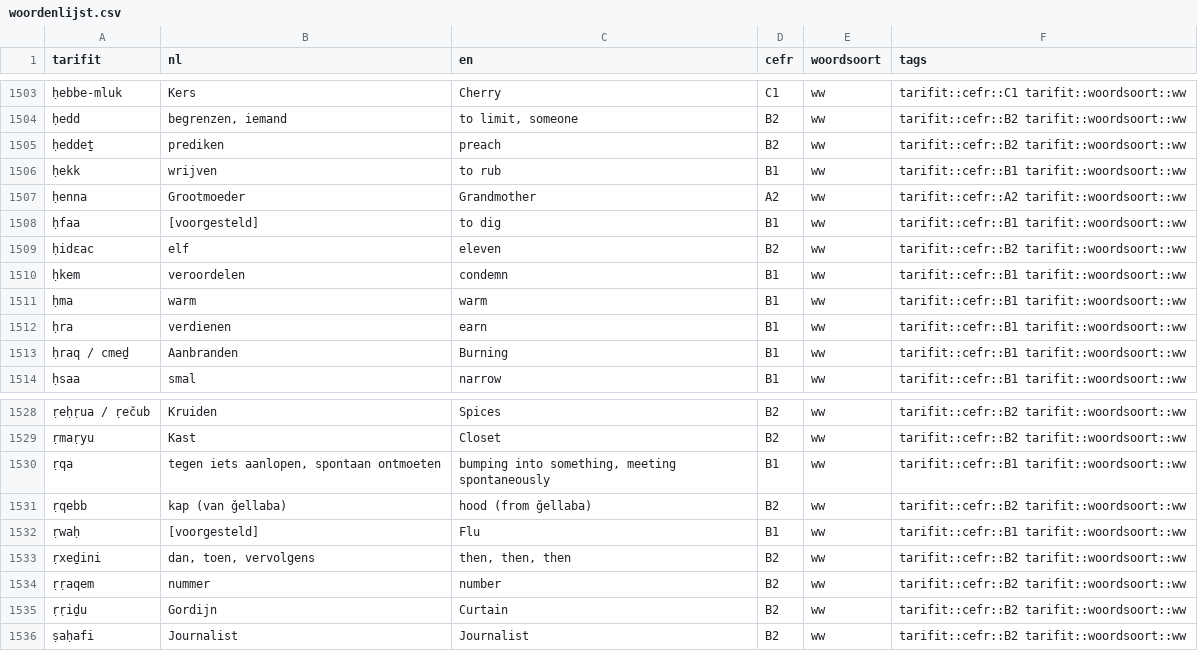
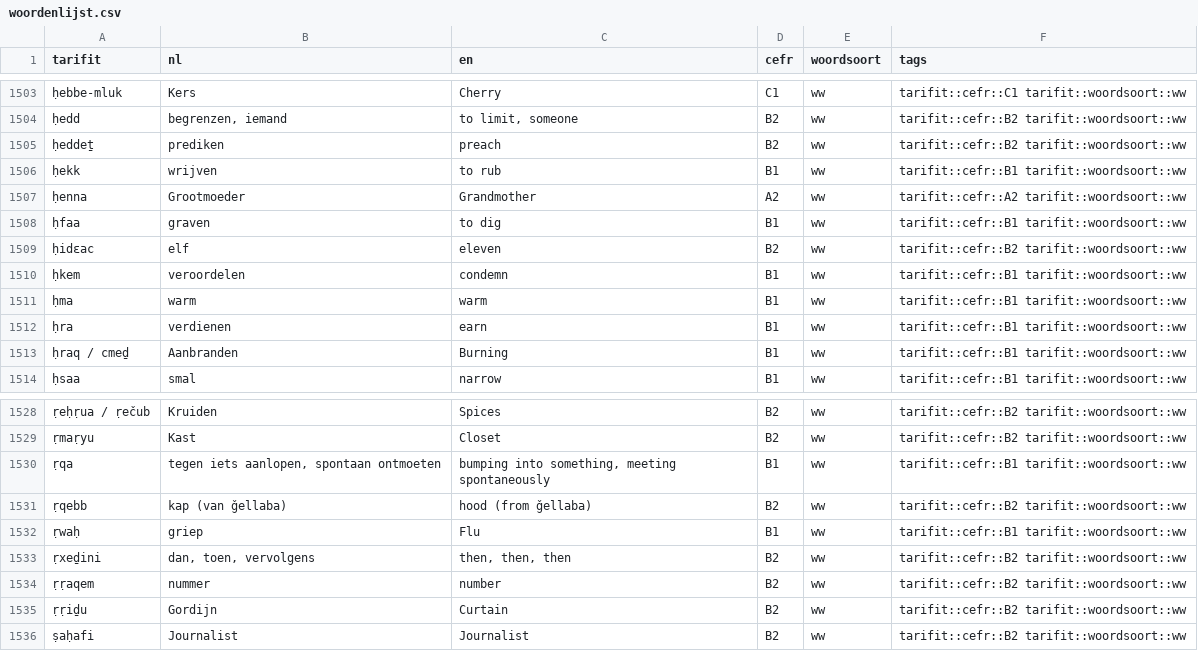
Before and after one commit to pouiyhgfc/berbers, a CSV file: assets/woordenlijst/woordenlijst.csv, drawn as a sheet; only a part is shown, gaps mark what is left out; the diff covers the shown part only; the diff names each change by its address in the sheet, - before the commit and + after, or states it on an @@ line.

```diff
--- a/assets/woordenlijst/woordenlijst.csv
+++ b/assets/woordenlijst/woordenlijst.csv
-B1508 (nl): [voorgesteld]
+B1508 (nl): graven
-B1532 (nl): [voorgesteld]
+B1532 (nl): griep
```
Also changed, not shown: 10 edited cells elsewhere in this file, 4 other files.
